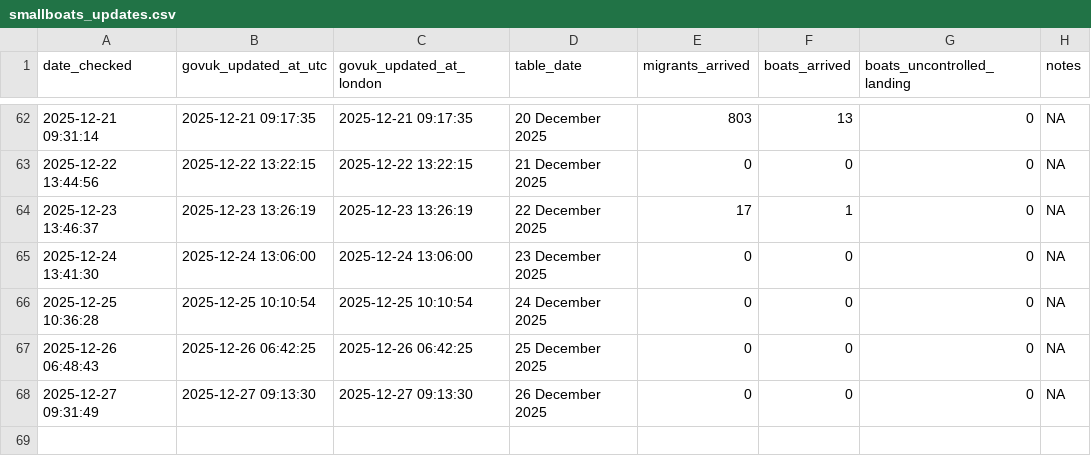
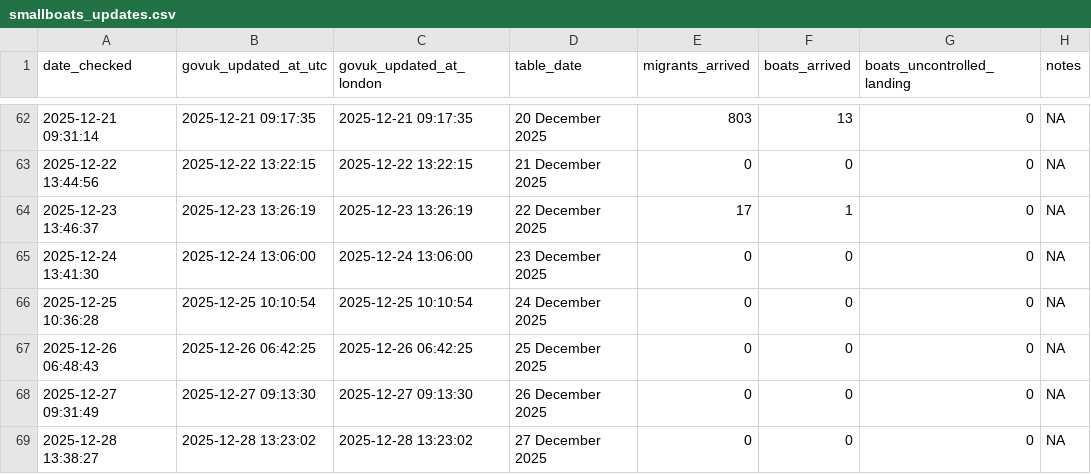
Before and after one commit to apuravbhatiya/smallboats-timestamp-tracker, a CSV file: smallboats_updates.csv, drawn as a sheet; only a part is shown, gaps mark what is left out.

```diff
--- a/smallboats_updates.csv
+++ b/smallboats_updates.csv
@@ -68 +68,2 @@ date_checked,govuk_updated_at_utc,govuk_updated_at_london,table_date,migrants_ar
 "2025-12-27 09:31:49","2025-12-27 09:13:30","2025-12-27 09:13:30","26 December 2025",0,0,0,NA
+"2025-12-28 13:38:27","2025-12-28 13:23:02","2025-12-28 13:23:02","27 December 2025",0,0,0,NA
```
